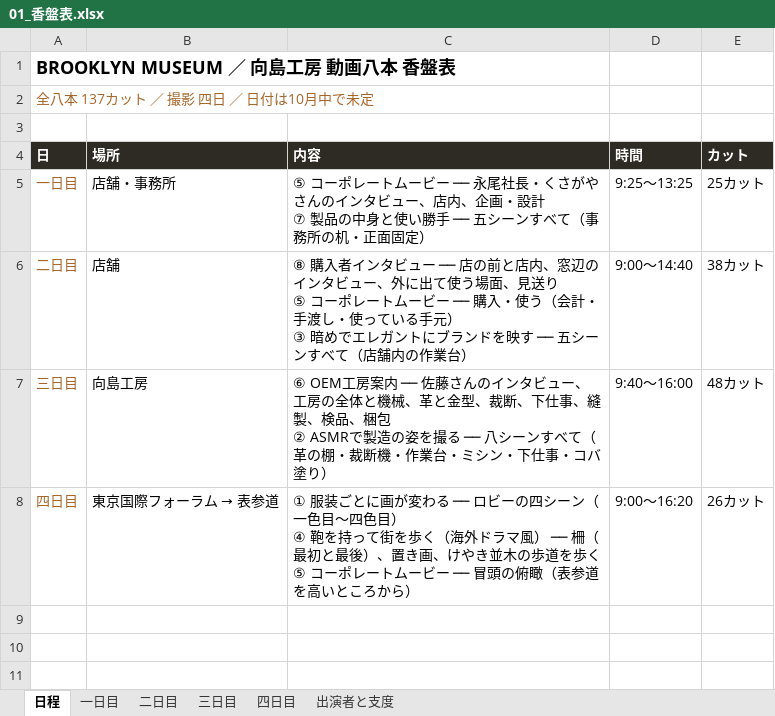
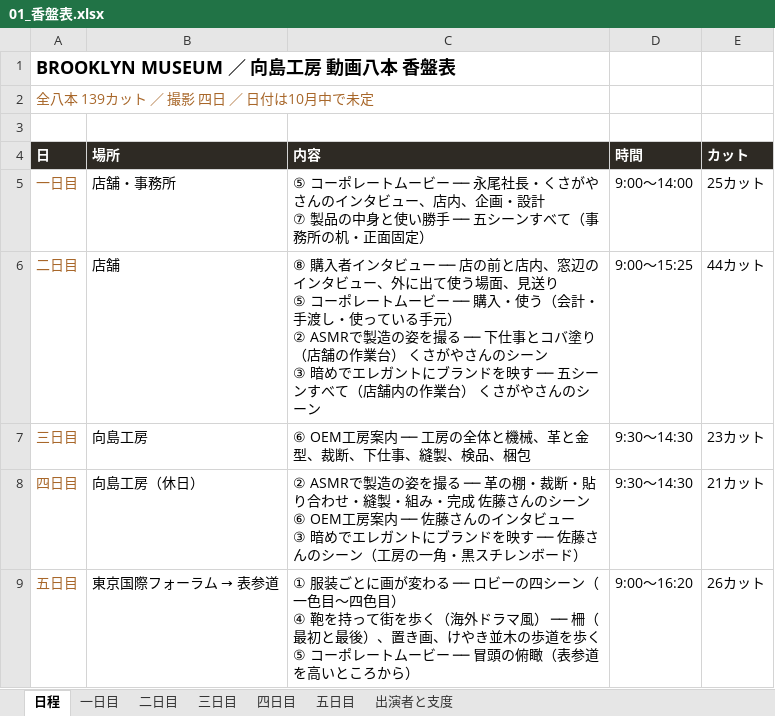
Before and after one commit to Shiori0415/dougaseisaku, an Excel workbook: pdf/01_香盤表.xlsx, sheet 日程, drawn as a sheet; values as stored, in another font and other column widths than the file's, no borders; addresses are those after the commit; ↵ is a line break in a cell; the diff names each change by its address in the sheet, - before the commit and + after, or states it on an @@ line.

```diff
--- a/pdf/01_香盤表.xlsx (sheet 日程)
+++ b/pdf/01_香盤表.xlsx (sheet 日程)
+sheet tab: 五日目
-A2 (日): 全八本 137カット ／ 撮影 四日 ／ 日付は10月中で未定
+A2 (日): 全八本 139カット ／ 撮影 四日 ／ 日付は10月中で未定
-D5 (時間): 9:25〜13:25
+D5 (時間): 9:00〜14:00
-C6 (内容): …手元） ↵ ③ 暗めでエレガントにブランドを映す ── 五シーンすべて（店舗内の作業台）
+C6 (内容): …手元） ↵ ② ASMRで製造の姿を撮る ── 下仕事とコバ塗り（店舗の作業台） くさがやさんのシーン ↵ ③ 暗めでエレガントにブランドを映す ── 五シーンすべて（店舗内の作業台） くさがやさんのシーン
-D6 (時間): 9:00〜14:40
+D6 (時間): 9:00〜15:25
-E6 (カット): 38カット
+E6 (カット): 44カット
-C7 (内容): …案内 ── 佐藤さんのインタビュー、工房の全体と機械、革と金型、裁断、下仕事、縫製、検品、梱包 ↵ ② ASMRで製造の姿を撮る ── 八シーンすべて（革の棚・裁断機・作業台・ミシン・下仕事・コバ塗り）
+C7 (内容): …案内 ── 工房の全体と機械、革と金型、裁断、下仕事、縫製、検品、梱包
-D7 (時間): 9:40〜16:00
+D7 (時間): 9:30〜14:30
-E7 (カット): 48カット
+E7 (カット): 23カット
+row 8: 四日目 | 向島工房（休日） | ② ASMRで製造の姿を撮る ── 革の棚・裁断・貼り合わせ・縫製・組み・完成 佐藤さんのシーン ↵ ⑥ OEM工房案内 ── 佐藤さんのインタビュー ↵ ③ 暗めでエレガントにブランドを映す ── 佐藤さんのシーン（工房の一角・黒スチレンボード） | 9:30〜14:30 | 21カット
-A9 (日): 四日目
+A9 (日): 五日目
```
Also changed, not shown: sheet 四日目, sheet 三日目, sheet 二日目, sheet 一日目, sheet 出演者と支度, 37 other files.
